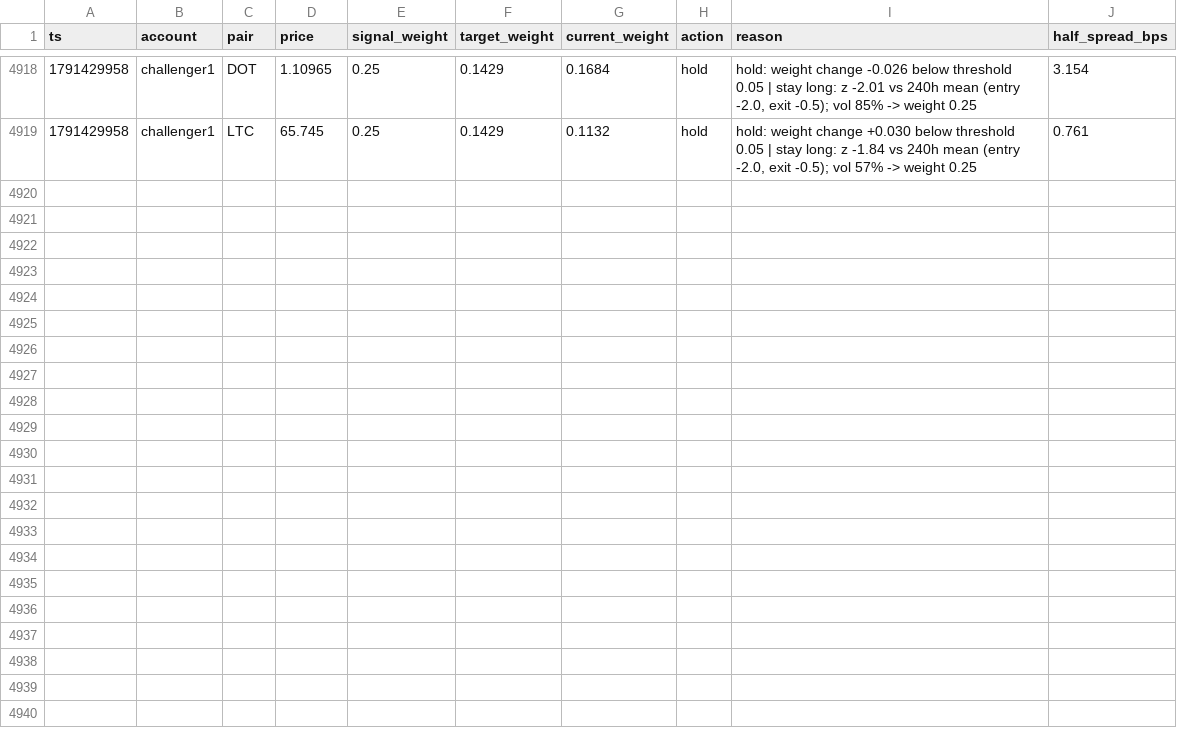
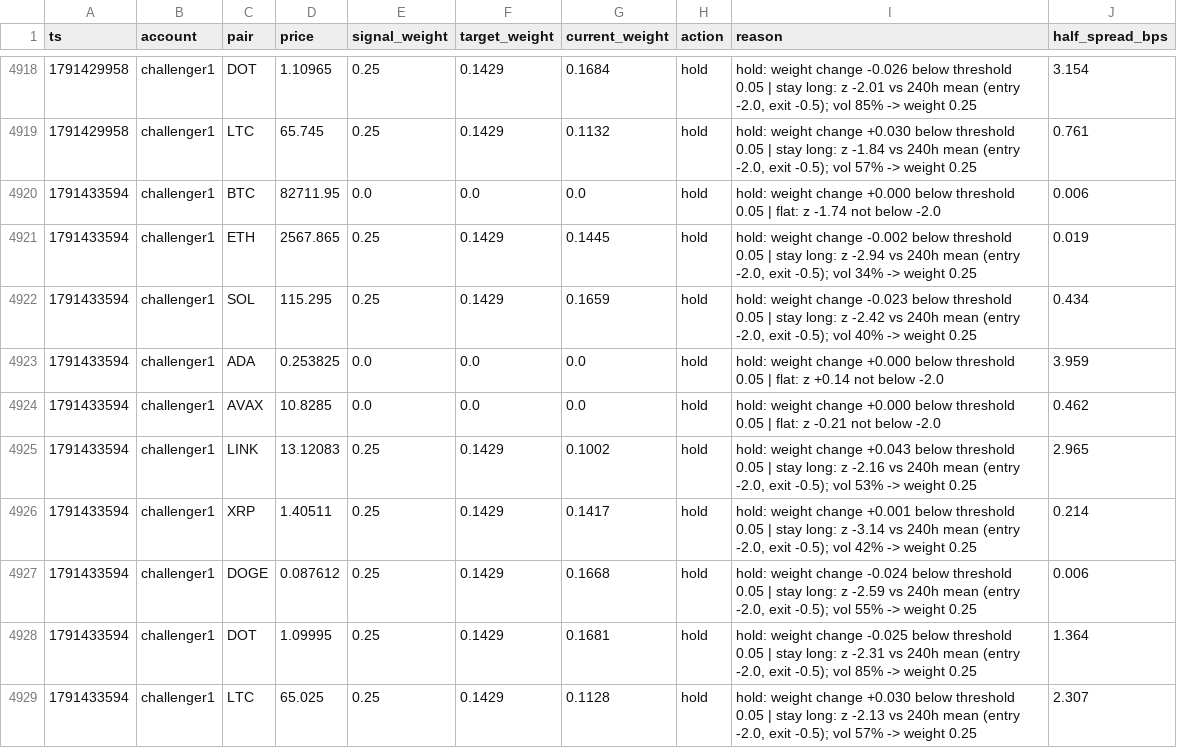
Before and after one commit to bookerfin-pixel/quantloop, a CSV file: state/challenger1/decisions.csv, drawn as a sheet; only a part is shown, gaps mark what is left out; the diff names each change by its address in the sheet, - before the commit and + after, or states it on an @@ line.

```diff
--- a/state/challenger1/decisions.csv
+++ b/state/challenger1/decisions.csv
+row 4920: 1791433594 | challenger1 | BTC | 82711.95 | 0.0 | 0.0 | 0.0 | hold | hold: weight change +0.000 below threshold 0.05 | flat: z -1.74 not below -2.0 | 0.006
+row 4921: 1791433594 | challenger1 | ETH | 2567.865 | 0.25 | 0.1429 | 0.1445 | hold | hold: weight change -0.002 below threshold 0.05 | stay long: z -2.94 vs 240h mean (entry -2.0, exit -0.5); vol 34% -> weight 0.25 | 0.019
+row 4922: 1791433594 | challenger1 | SOL | 115.295 | 0.25 | 0.1429 | 0.1659 | hold | hold: weight change -0.023 below threshold 0.05 | stay long: z -2.42 vs 240h mean (entry -2.0, exit -0.5); vol 40% -> weight 0.25 | 0.434
+row 4923: 1791433594 | challenger1 | ADA | 0.253825 | 0.0 | 0.0 | 0.0 | hold | hold: weight change +0.000 below threshold 0.05 | flat: z +0.14 not below -2.0 | 3.959
+row 4924: 1791433594 | challenger1 | AVAX | 10.8285 | 0.0 | 0.0 | 0.0 | hold | hold: weight change +0.000 below threshold 0.05 | flat: z -0.21 not below -2.0 | 0.462
+row 4925: 1791433594 | challenger1 | LINK | 13.12083 | 0.25 | 0.1429 | 0.1002 | hold | hold: weight change +0.043 below threshold 0.05 | stay long: z -2.16 vs 240h mean (entry -2.0, exit -0.5); vol 53% -> weight 0.25 | 2.965
+row 4926: 1791433594 | challenger1 | XRP | 1.40511 | 0.25 | 0.1429 | 0.1417 | hold | hold: weight change +0.001 below threshold 0.05 | stay long: z -3.14 vs 240h mean (entry -2.0, exit -0.5); vol 42% -> weight 0.25 | 0.214
+row 4927: 1791433594 | challenger1 | DOGE | 0.087612 | 0.25 | 0.1429 | 0.1668 | hold | hold: weight change -0.024 below threshold 0.05 | stay long: z -2.59 vs 240h mean (entry -2.0, exit -0.5); vol 55% -> weight 0.25 | 0.006
+row 4928: 1791433594 | challenger1 | DOT | 1.09995 | 0.25 | 0.1429 | 0.1681 | hold | hold: weight change -0.025 below threshold 0.05 | stay long: z -2.31 vs 240h mean (entry -2.0, exit -0.5); vol 85% -> weight 0.25 | 1.364
+row 4929: 1791433594 | challenger1 | LTC | 65.025 | 0.25 | 0.1429 | 0.1128 | hold | hold: weight change +0.030 below threshold 0.05 | stay long: z -2.13 vs 240h mean (entry -2.0, exit -0.5); vol 57% -> weight 0.25 | 2.307
```
Also changed, not shown: state/challenger2/decisions.csv, state/challenger3/decisions.csv, 24 other files.
